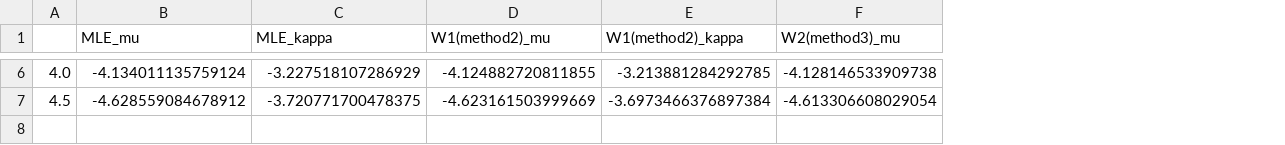
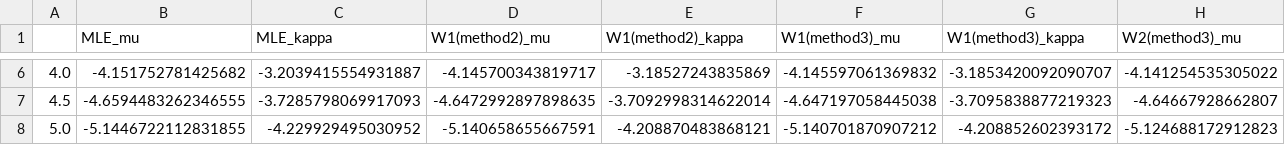
Before and after one commit to naoppy/WassersteinProjEstimatorOnS1, a CSV file: data/csv_data/vonmises_MSE_cond1/ex6_mu0.3kappa2.csv, drawn as a sheet; only a part is shown, gaps mark what is left out; addresses are those after the commit; rows hold the shown columns only; the diff covers the shown part only; the diff names each change by its address in the sheet, - before the commit and + after, or states it on an @@ line.

```diff
--- a/data/csv_data/vonmises_MSE_cond1/ex6_mu0.3kappa2.csv
+++ b/data/csv_data/vonmises_MSE_cond1/ex6_mu0.3kappa2.csv
+column F (W1(method3)_mu), rows 6-7: -4.145597061369832 | -4.647197058445038
+column G (W1(method3)_kappa), rows 6-7: -3.1853420092090707 | -3.7095838877219323
-B6 (MLE_mu): -4.134011135759124
+B6 (MLE_mu): -4.151752781425682
-C6 (MLE_kappa): -3.227518107286929
+C6 (MLE_kappa): -3.2039415554931887
-D6 (W1(method2)_mu): -4.124882720811855
+D6 (W1(method2)_mu): -4.145700343819717
-E6 (W1(method2)_kappa): -3.213881284292785
+E6 (W1(method2)_kappa): -3.18527243835869
-H6 (W2(method3)_mu): -4.128146533909738
+H6 (W2(method3)_mu): -4.141254535305022
-B7 (MLE_mu): -4.628559084678912
+B7 (MLE_mu): -4.6594483262346555
-C7 (MLE_kappa): -3.720771700478375
+C7 (MLE_kappa): -3.7285798069917093
-D7 (W1(method2)_mu): -4.623161503999669
+D7 (W1(method2)_mu): -4.6472992897898635
-E7 (W1(method2)_kappa): -3.6973466376897384
+E7 (W1(method2)_kappa): -3.7092998314622014
-H7 (W2(method3)_mu): -4.613306608029054
+H7 (W2(method3)_mu): -4.64667928662807
+row 8: 5.0 | -5.1446722112831855 | -4.229929495030952 | -5.140658655667591 | -4.208870483868121 | -5.140701870907212 | -4.208852602393172 | -5.124688172912823
```
Also changed, not shown: 32 edited cells elsewhere in this file, 2 other files.
